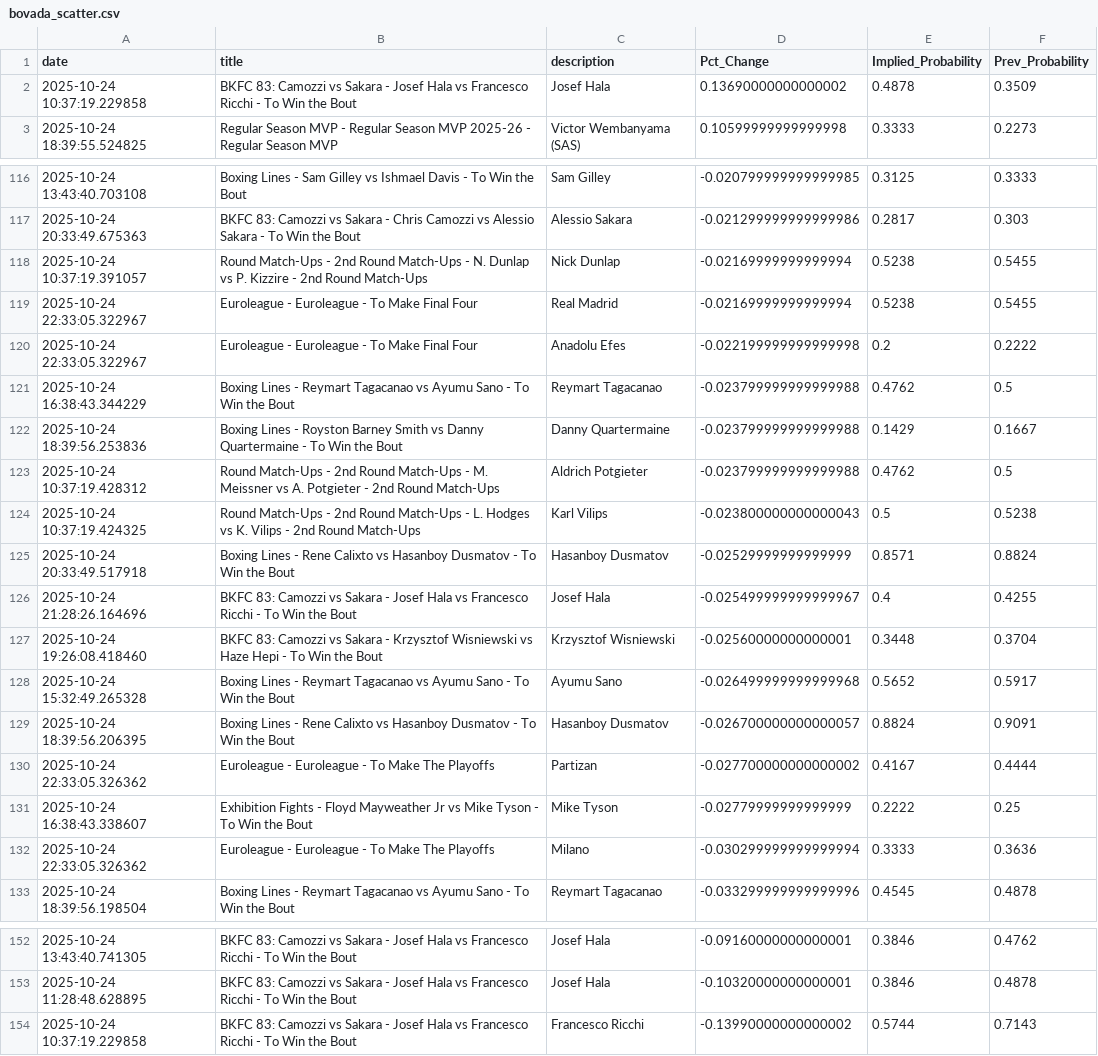
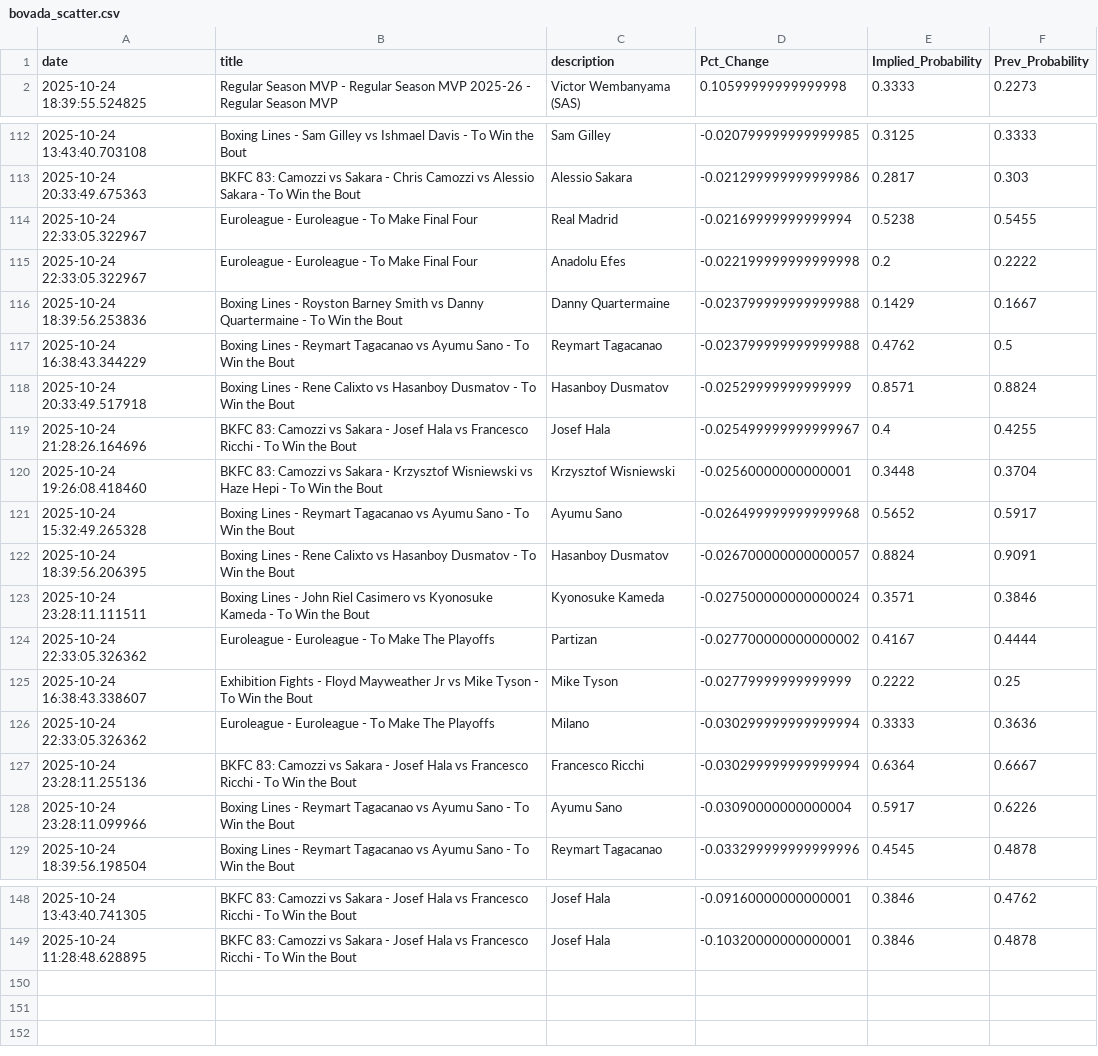
Before and after one commit to aaroncolesmith/bovada_data_1001, a CSV file: data/bovada_scatter.csv, drawn as a sheet; only a part is shown, gaps mark what is left out; the diff covers the shown part only.

```diff
--- a/data/bovada_scatter.csv
+++ b/data/bovada_scatter.csv
@@ -1,3 +1,2 @@
 date,title,description,Pct_Change,Implied_Probability,Prev_Probability
-2025-10-24 10:37:19.229858,BKFC 83: Camozzi vs Sakara - Josef Hala vs Francesco Ricchi - To Win the Bout,Josef Hala,0.13690000000000002,0.4878,0.3509
 2025-10-24 18:39:55.524825,Regular Season MVP - Regular Season MVP 2025-26 - Regular Season MVP,Victor Wembanyama (SAS),0.10599999999999998,0.3333,0.2273
@@ -117,9 +113,6 @@ date,title,description,Pct_Change,Implied_Probability,Prev_Probability
 2025-10-24 20:33:49.675363,BKFC 83: Camozzi vs Sakara - Chris Camozzi vs Alessio Sakara - To Win the Bout,Alessio Sakara,-0.021299999999999986,0.2817,0.303
-2025-10-24 10:37:19.391057,Round Match-Ups - 2nd Round Match-Ups - N. Dunlap vs P. Kizzire - 2nd Round Match-Ups,Nick Dunlap,-0.02169999999999994,0.5238,0.5455
 2025-10-24 22:33:05.322967,Euroleague - Euroleague - To Make Final Four,Real Madrid,-0.02169999999999994,0.5238,0.5455
 2025-10-24 22:33:05.322967,Euroleague - Euroleague - To Make Final Four,Anadolu Efes,-0.022199999999999998,0.2,0.2222
+2025-10-24 18:39:56.253836,Boxing Lines - Royston Barney Smith vs Danny Quartermaine - To Win the Bout,Danny Quartermaine,-0.023799999999999988,0.1429,0.1667
 2025-10-24 16:38:43.344229,Boxing Lines - Reymart Tagacanao vs Ayumu Sano - To Win the Bout,Reymart Tagacanao,-0.023799999999999988,0.4762,0.5
-2025-10-24 18:39:56.253836,Boxing Lines - Royston Barney Smith vs Danny Quartermaine - To Win the Bout,Danny Quartermaine,-0.023799999999999988,0.1429,0.1667
-2025-10-24 10:37:19.428312,Round Match-Ups - 2nd Round Match-Ups - M. Meissner vs A. Potgieter - 2nd Round Match-Ups,Aldrich Potgieter,-0.023799999999999988,0.4762,0.5
-2025-10-24 10:37:19.424325,Round Match-Ups - 2nd Round Match-Ups - L. Hodges vs K. Vilips - 2nd Round Match-Ups,Karl Vilips,-0.023800000000000043,0.5,0.5238
 2025-10-24 20:33:49.517918,Boxing Lines - Rene Calixto vs Hasanboy Dusmatov - To Win the Bout,Hasanboy Dusmatov,-0.02529999999999999,0.8571,0.8824
@@ -129,2 +122,3 @@ date,title,description,Pct_Change,Implied_Probability,Prev_Probability
 2025-10-24 18:39:56.206395,Boxing Lines - Rene Calixto vs Hasanboy Dusmatov - To Win the Bout,Hasanboy Dusmatov,-0.026700000000000057,0.8824,0.9091
+2025-10-24 23:28:11.111511,Boxing Lines - John Riel Casimero vs Kyonosuke Kameda - To Win the Bout,Kyonosuke Kameda,-0.027500000000000024,0.3571,0.3846
 2025-10-24 22:33:05.326362,Euroleague - Euroleague - To Make The Playoffs,Partizan,-0.027700000000000002,0.4167,0.4444
@@ -132,2 +126,4 @@ date,title,description,Pct_Change,Implied_Probability,Prev_Probability
 2025-10-24 22:33:05.326362,Euroleague - Euroleague - To Make The Playoffs,Milano,-0.030299999999999994,0.3333,0.3636
+2025-10-24 23:28:11.255136,BKFC 83: Camozzi vs Sakara - Josef Hala vs Francesco Ricchi - To Win the Bout,Francesco Ricchi,-0.030299999999999994,0.6364,0.6667
+2025-10-24 23:28:11.099966,Boxing Lines - Reymart Tagacanao vs Ayumu Sano - To Win the Bout,Ayumu Sano,-0.03090000000000004,0.5917,0.6226
 2025-10-24 18:39:56.198504,Boxing Lines - Reymart Tagacanao vs Ayumu Sano - To Win the Bout,Reymart Tagacanao,-0.033299999999999996,0.4545,0.4878
@@ -153,2 +149 @@ date,title,description,Pct_Change,Implied_Probability,Prev_Probability
 2025-10-24 11:28:48.628895,BKFC 83: Camozzi vs Sakara - Josef Hala vs Francesco Ricchi - To Win the Bout,Josef Hala,-0.10320000000000001,0.3846,0.4878
-2025-10-24 10:37:19.229858,BKFC 83: Camozzi vs Sakara - Josef Hala vs Francesco Ricchi - To Win the Bout,Francesco Ricchi,-0.13990000000000002,0.5744,0.7143
```
Also changed, not shown: 3 added rows, 6 removed rows and 14 moved rows elsewhere in this file, 1 other file.
